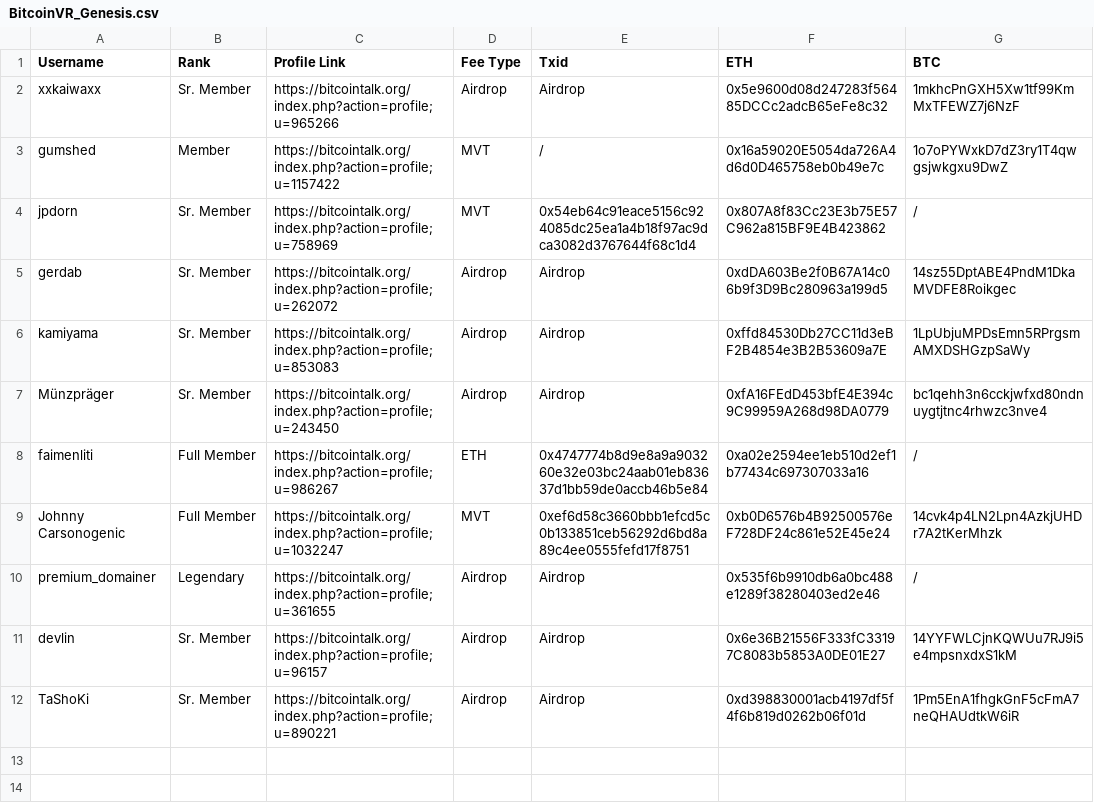
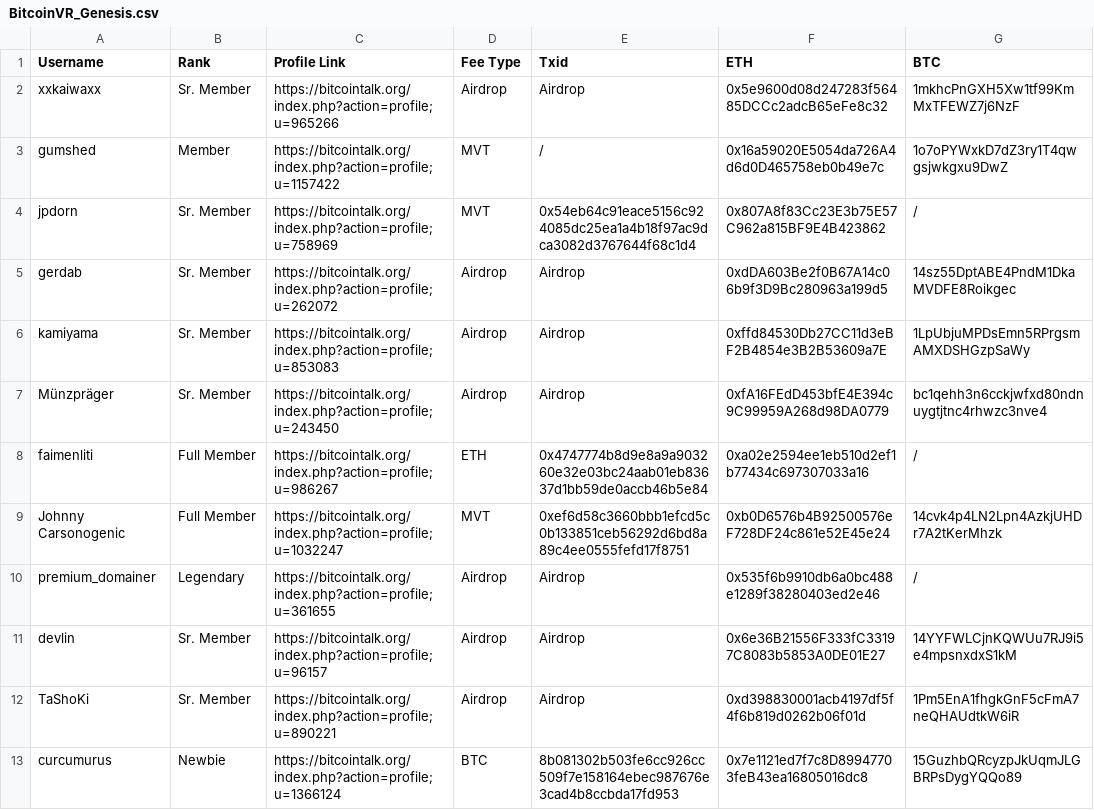
Before and after one commit to BitcoinVR/Genesis, a CSV file: BitcoinVR_Genesis.csv, drawn as a sheet.

Commit message:
Update BitcoinVR_Genesis.csv

```diff
--- a/BitcoinVR_Genesis.csv
+++ b/BitcoinVR_Genesis.csv
@@ -12 +12,2 @@ devlin,Sr. Member,https://bitcointalk.org/index.php?action=profile;u=96157,Airdr
 TaShoKi,Sr. Member,https://bitcointalk.org/index.php?action=profile;u=890221,Airdrop,Airdrop,0xd398830001acb4197df5f4f6b819d0262b06f01d,1Pm5EnA1fhgkGnF5cFmA7neQHAUdtkW6iR
+curcumurus,Newbie,https://bitcointalk.org/index.php?action=profile;u=1366124,BTC,8b081302b503fe6cc926cc509f7e158164ebec987676e3cad4b8ccbda17fd953,0x7e1121ed7f7c8D89947703feB43ea16805016dc8,15GuzhbQRcyzpJkUqmJLGBRPsDygYQQo89
```
